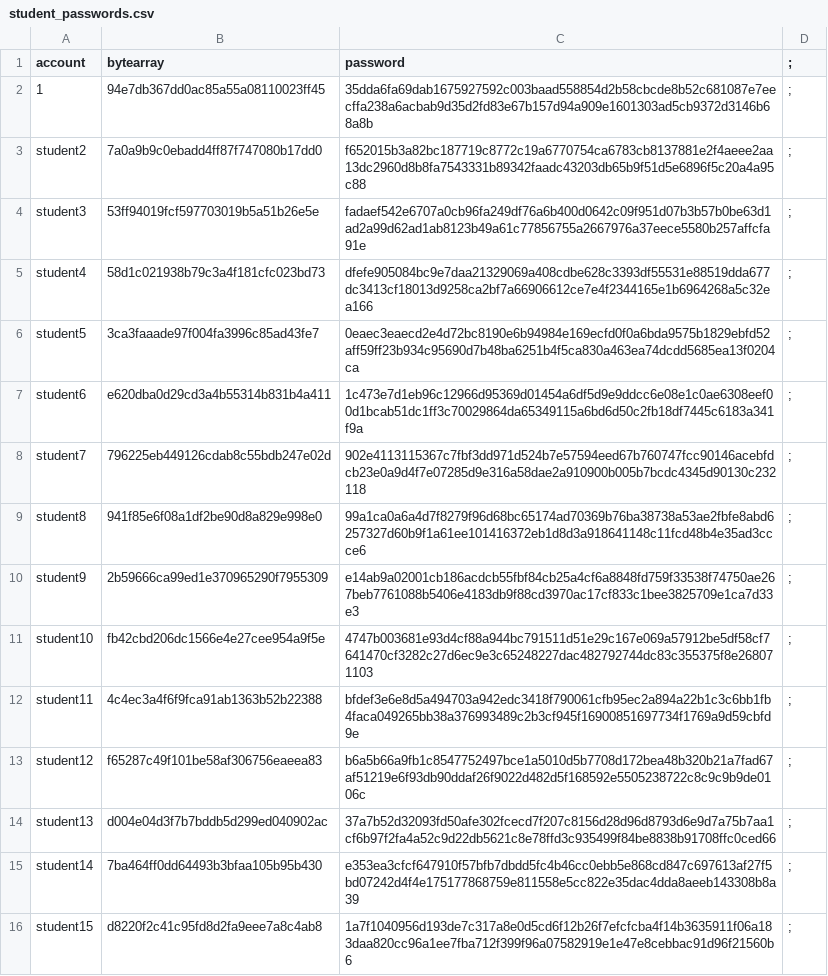
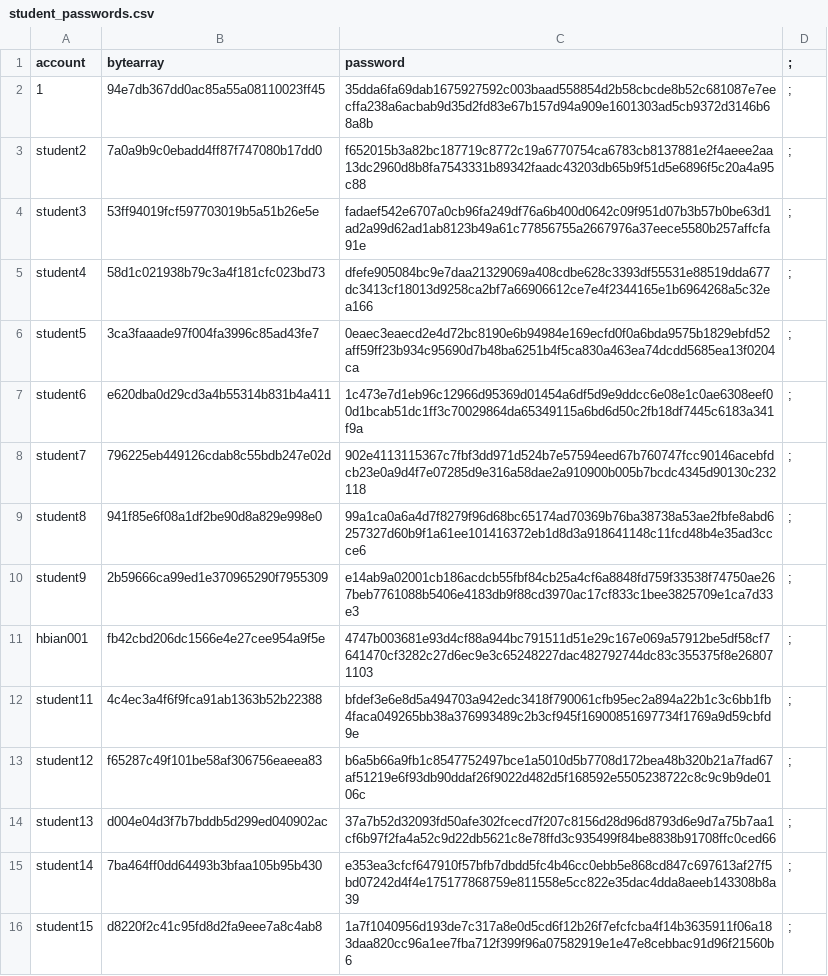
Before and after one commit to bian-hengwei/CZ2002_project, a CSV file: data/student_passwords.csv, drawn as a sheet.

```diff
--- a/data/student_passwords.csv
+++ b/data/student_passwords.csv
@@ -10,3 +10,3 @@ student8,941f85e6f08a1df2be90d8a829e998e0,99a1ca0a6a4d7f8279f96d68bc65174ad70369
 student9,2b59666ca99ed1e370965290f7955309,e14ab9a02001cb186acdcb55fbf84cb25a4cf6a8848fd759f33538f74750ae267beb7761088b5406e4183db9f88cd3970ac17cf833c1bee3825709e1ca7d33e3,;
-student10,fb42cbd206dc1566e4e27cee954a9f5e,4747b003681e93d4cf88a944bc791511d51e29c167e069a57912be5df58cf7641470cf3282c27d6ec9e3c65248227dac482792744dc83c355375f8e268071103,;
+hbian001,fb42cbd206dc1566e4e27cee954a9f5e,4747b003681e93d4cf88a944bc791511d51e29c167e069a57912be5df58cf7641470cf3282c27d6ec9e3c65248227dac482792744dc83c355375f8e268071103,;
 student11,4c4ec3a4f6f9fca91ab1363b52b22388,bfdef3e6e8d5a494703a942edc3418f790061cfb95ec2a894a22b1c3c6bb1fb4faca049265bb38a376993489c2b3cf945f16900851697734f1769a9d59cbfd9e,;
```
Also changed, not shown: data/access_time.csv, data/index_information.csv, 7 other files.
